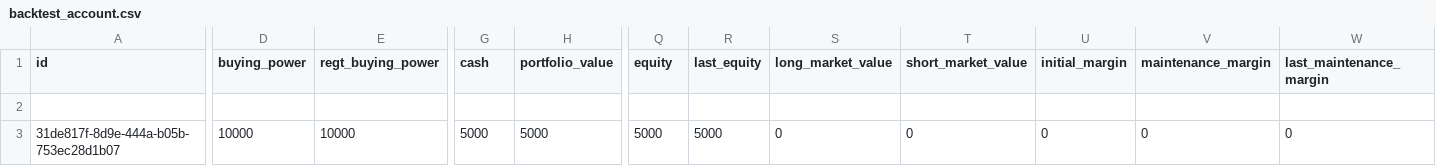
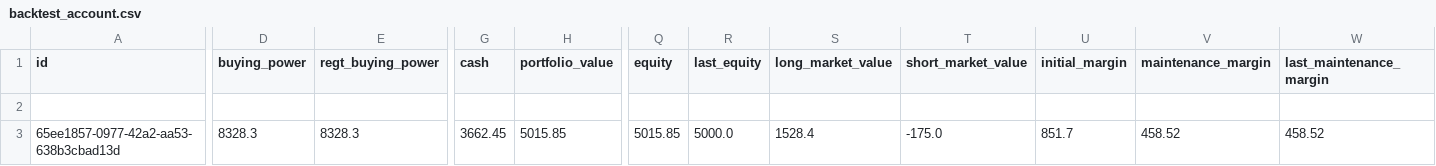
Before and after one commit to kmzjy110/papertradingpython, a CSV file: backtest_account.csv, drawn as a sheet; only a part is shown, gaps mark what is left out; the diff names each change by its address in the sheet, - before the commit and + after, or states it on an @@ line.

```diff
--- a/backtest_account.csv
+++ b/backtest_account.csv
-A3 (id): 31de817f-8d9e-444a-b05b-753ec28d1b07
+A3 (id): 65ee1857-0977-42a2-aa53-638b3cbad13d
-D3 (buying_power): 10000
+D3 (buying_power): 8328.3
-E3 (regt_buying_power): 10000
+E3 (regt_buying_power): 8328.3
-G3 (cash): 5000
+G3 (cash): 3662.45
-H3 (portfolio_value): 5000
+H3 (portfolio_value): 5015.85
-Q3 (equity): 5000
+Q3 (equity): 5015.85
-R3 (last_equity): 5000
+R3 (last_equity): 5000.0
-S3 (long_market_value): 0
+S3 (long_market_value): 1528.4
-T3 (short_market_value): 0
+T3 (short_market_value): -175.0
-U3 (initial_margin): 0
+U3 (initial_margin): 851.7
-V3 (maintenance_margin): 0
+V3 (maintenance_margin): 458.52
-W3 (last_maintenance_margin): 0
+W3 (last_maintenance_margin): 458.52
```
Also changed, not shown: backtest_account_hist.csv, backtest_orders.csv, 4 other files.
